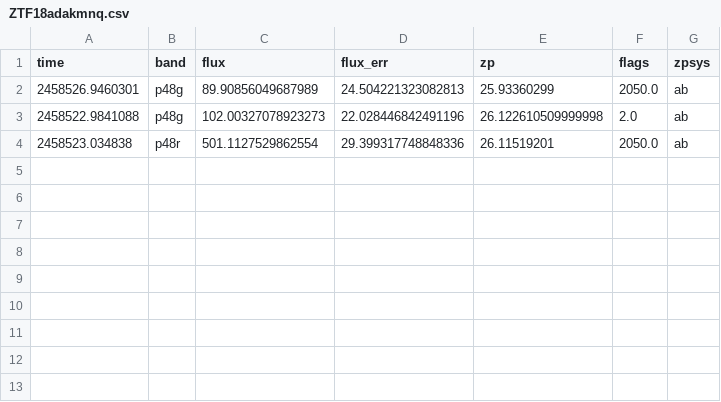
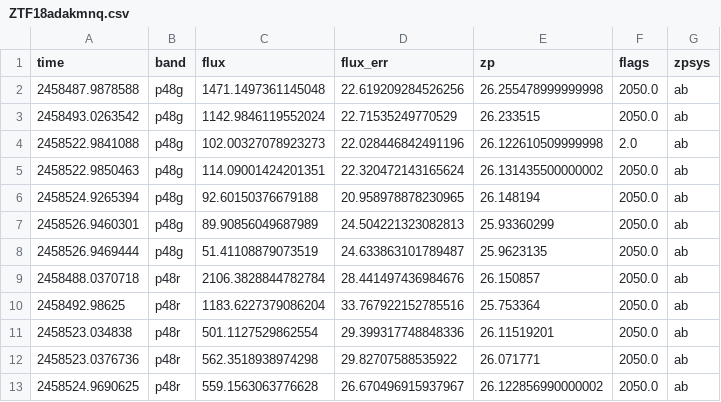
Before and after one commit to ZwickyTransientFacility/ztfcosmodr, a CSV file: dr1/lightcurves/ZTF18adakmnq.csv, drawn as a sheet.

```diff
--- a/dr1/lightcurves/ZTF18adakmnq.csv
+++ b/dr1/lightcurves/ZTF18adakmnq.csv
@@ -1,4 +1,13 @@
 time,band,flux,flux_err,zp,flags,zpsys
+2458487.9878588,p48g,1471.1497361145048,22.619209284526256,26.255478999999998,2050.0,ab
+2458493.0263542,p48g,1142.9846119552024,22.71535249770529,26.233515,2050.0,ab
+2458522.9841088,p48g,102.00327078923273,22.028446842491196,26.122610509999998,2.0,ab
+2458522.9850463,p48g,114.09001424201351,22.320472143165624,26.131435500000002,2050.0,ab
+2458524.9265394,p48g,92.60150376679188,20.958978878230965,26.148194,2050.0,ab
 2458526.9460301,p48g,89.90856049687989,24.504221323082813,25.93360299,2050.0,ab
-2458522.9841088,p48g,102.00327078923273,22.028446842491196,26.122610509999998,2.0,ab
+2458526.9469444,p48g,51.41108879073519,24.633863101789487,25.9623135,2050.0,ab
+2458488.0370718,p48r,2106.3828844782784,28.441497436984676,26.150857,2050.0,ab
+2458492.98625,p48r,1183.6227379086204,33.767922152785516,25.753364,2050.0,ab
 2458523.034838,p48r,501.1127529862554,29.399317748848336,26.11519201,2050.0,ab
+2458523.0376736,p48r,562.3518938974298,29.82707588535922,26.071771,2050.0,ab
+2458524.9690625,p48r,559.1563063776628,26.670496915937967,26.122856990000002,2050.0,ab
```
Also changed, not shown: dr1/lightcurves/ZTF18aahheaj.csv, dr1/lightcurves/ZTF18aarcypa.csv, 5 other files.
